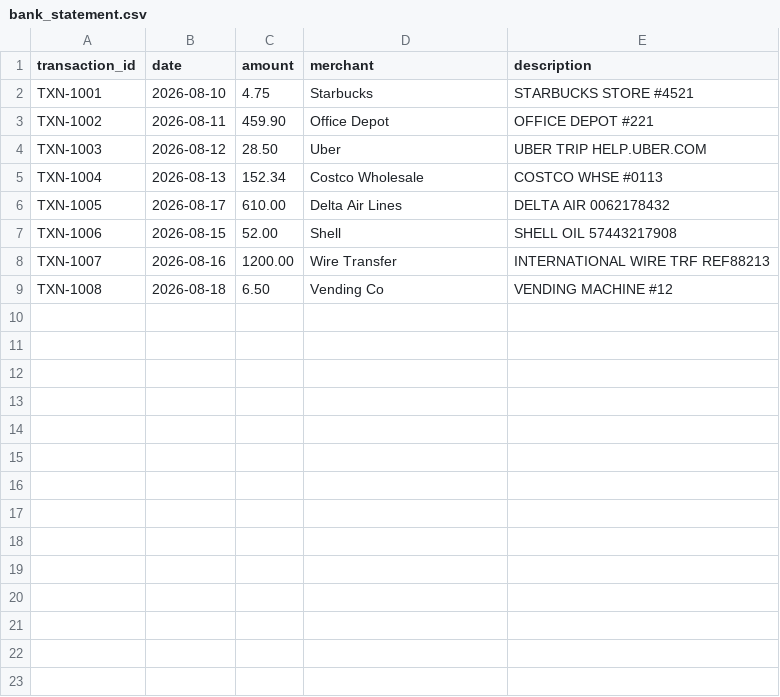
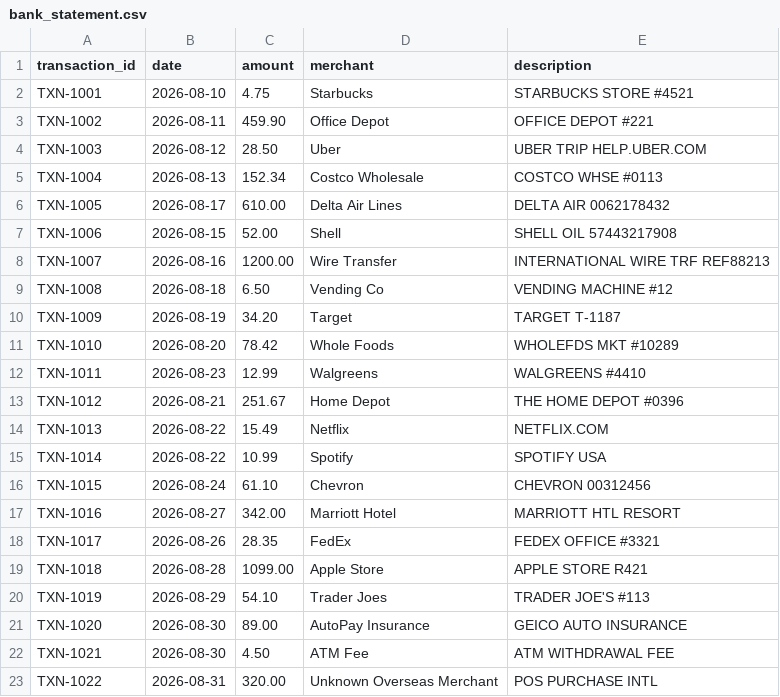
Before and after one commit to felipebridge/aleph-hackathon, a CSV file: data/bank_statement.csv, drawn as a sheet.

```diff
--- a/data/bank_statement.csv
+++ b/data/bank_statement.csv
@@ -9 +9,15 @@ TXN-1007,2026-08-16,1200.00,Wire Transfer,INTERNATIONAL WIRE TRF REF88213
 TXN-1008,2026-08-18,6.50,Vending Co,VENDING MACHINE #12
+TXN-1009,2026-08-19,34.20,Target,TARGET T-1187
+TXN-1010,2026-08-20,78.42,Whole Foods,WHOLEFDS MKT #10289
+TXN-1011,2026-08-23,12.99,Walgreens,WALGREENS #4410
+TXN-1012,2026-08-21,251.67,Home Depot,THE HOME DEPOT #0396
+TXN-1013,2026-08-22,15.49,Netflix,NETFLIX.COM
+TXN-1014,2026-08-22,10.99,Spotify,SPOTIFY USA
+TXN-1015,2026-08-24,61.10,Chevron,CHEVRON 00312456
+TXN-1016,2026-08-27,342.00,Marriott Hotel,MARRIOTT HTL RESORT
+TXN-1017,2026-08-26,28.35,FedEx,FEDEX OFFICE #3321
+TXN-1018,2026-08-28,1099.00,Apple Store,APPLE STORE R421
+TXN-1019,2026-08-29,54.10,Trader Joes,TRADER JOE'S #113
+TXN-1020,2026-08-30,89.00,AutoPay Insurance,GEICO AUTO INSURANCE
+TXN-1021,2026-08-30,4.50,ATM Fee,ATM WITHDRAWAL FEE
+TXN-1022,2026-08-31,320.00,Unknown Overseas Merchant,POS PURCHASE INTL
```
Also changed, not shown: 30 other files.
